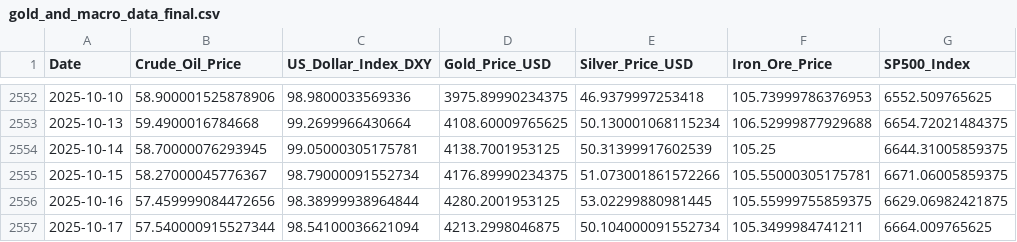
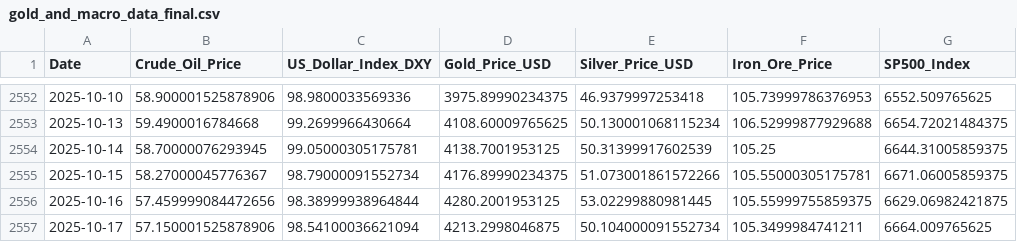
Before and after one commit to Kanisorn001/Project, a CSV file: gold_and_macro_data_final.csv, drawn as a sheet; only a part is shown, gaps mark what is left out; the diff names each change by its address in the sheet, - before the commit and + after, or states it on an @@ line.

```diff
--- a/gold_and_macro_data_final.csv
+++ b/gold_and_macro_data_final.csv
-B2557 (Crude_Oil_Price): 57.540000915527344
+B2557 (Crude_Oil_Price): 57.150001525878906
```
